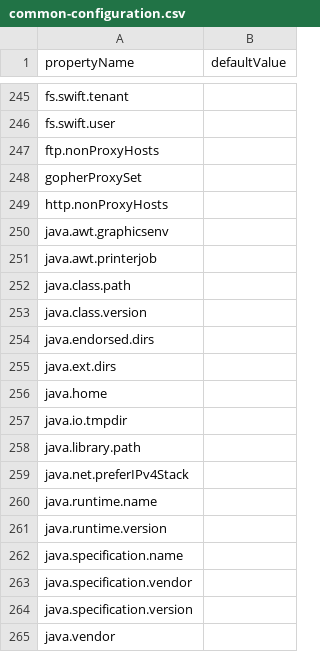
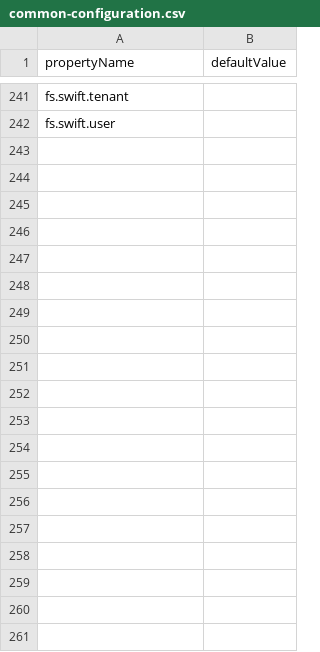
Before and after one commit to dbw9580/alluxio, a CSV file: docs/_data/table/common-configuration.csv, drawn as a sheet; only a part is shown, gaps mark what is left out; the diff covers the shown part only; the diff names each change by its address in the sheet, - before the commit and + after, or states it on an @@ line.

Commit message:
Remove system property keys

```diff
--- a/docs/_data/table/common-configuration.csv
+++ b/docs/_data/table/common-configuration.csv
-row 247: ftp.nonProxyHosts
-row 248: gopherProxySet
-row 249: http.nonProxyHosts
-row 250: java.awt.graphicsenv
-row 251: java.awt.printerjob
-row 252: java.class.path
-row 253: java.class.version
-row 254: java.endorsed.dirs
-row 255: java.ext.dirs
-row 256: java.home
-row 257: java.io.tmpdir
-row 258: java.library.path
-row 259: java.net.preferIPv4Stack
-row 260: java.runtime.name
-row 261: java.runtime.version
-row 262: java.specification.name
-row 263: java.specification.vendor
-row 264: java.specification.version
-row 265: java.vendor
```
Also changed, not shown: 40 removed rows elsewhere in this file, 1 other file.
